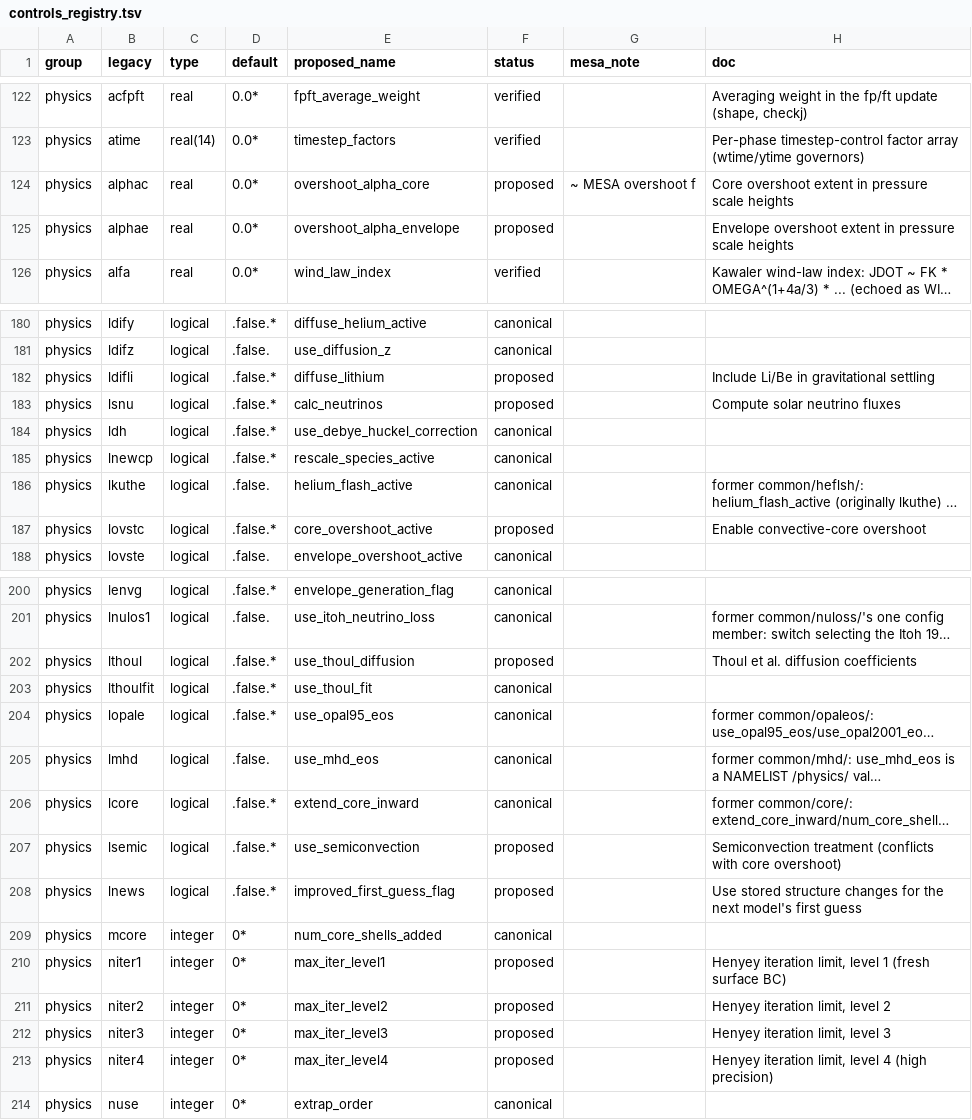
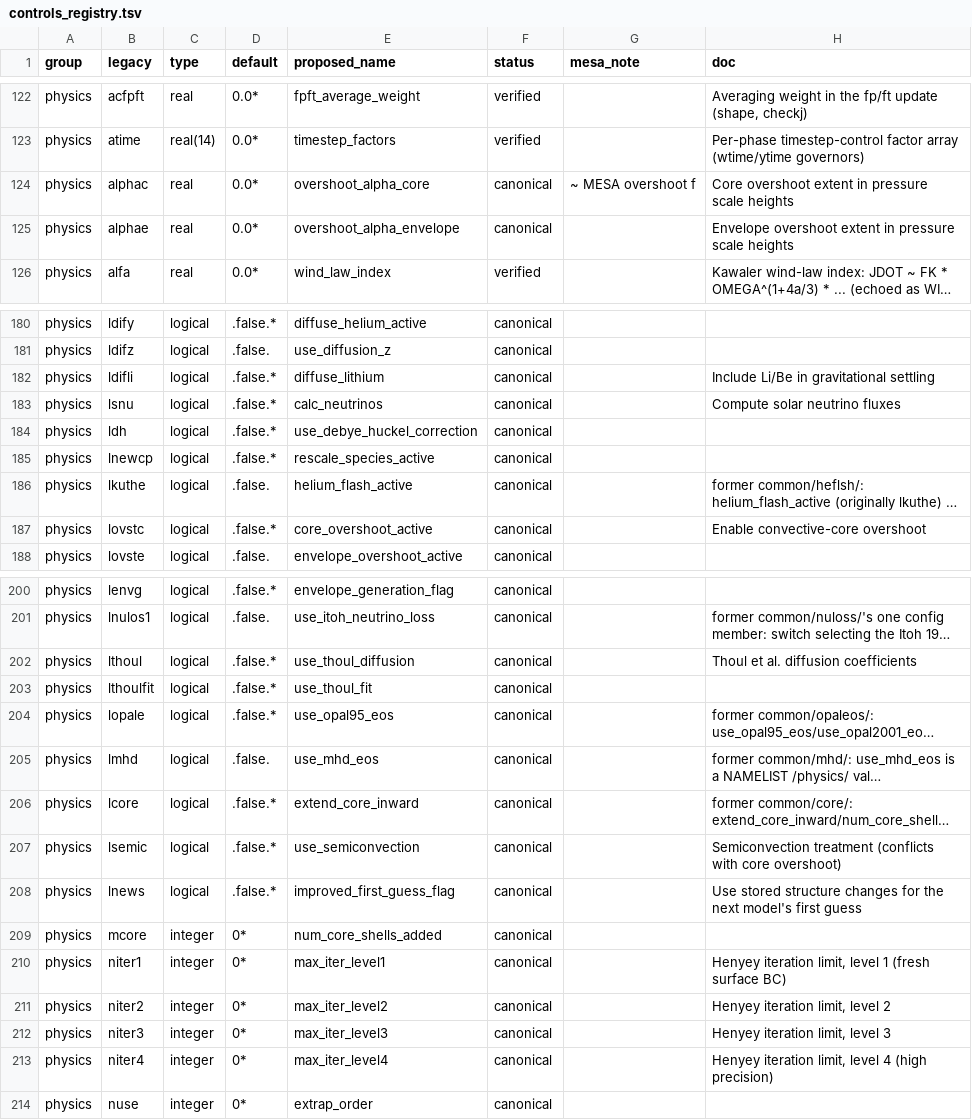
Before and after one commit to parallelpro/yrec, a TSV file: src/defaults/controls_registry.tsv, drawn as a sheet; only a part is shown, gaps mark what is left out; long unchanged cells end in …; the diff covers the shown part only; the diff names each change by its address in the sheet, - before the commit and + after, or states it on an @@ line.

Commit message:
Phase-C renames, chunk 1: 25 physics-knob buffers get canonical names
The controls_lib buffer variables (and hence the star%ctrl/star%job
members and every consumer reference) for 25 registry rows now bear
their canonical names:

  alphac/alphae -> overshoot_alpha_core/_envelope
  dtdif -> diffusion_timestep_factor
  itdif1/itdif2 -> num_rotation_structure_iters/max_diffusion_iters
  ldifli -> diffuse_lithium        lsnu -> calc_neutrinos
  lovstc -> core_overshoot_active  lwnew -> set_initial_omega
  ljdot0 -> use_wind_torque        lthoul -> use_thoul_diffusion
  lsemic -> use_semiconvection     lnews -> improved_first_guess_flag
  niter1-4 -> max_iter_level1-4    tcut -> nuclear_logT_cutoffs
  vnew -> mixture_weights_seed     wnew -> initial_omega
  lmonte -> monte_carlo_active     creim -> reimers_scaling_factor
  lreimer -> use_reimers_wind
  cstmixing/cstdiffmix -> constant_mixing_coeff/
                          constant_settling_reduction

The legacy /control//physics spellings survive as NAMELIST-carrier
locals in read_controls (initializers duplicate the buffer defaults;
copied into the canonical buffers in adopt_canonical_names -- the
lnewnuc pattern), so legacy decks read unchanged, and the new-style
reader now reads these buffers directly (gen_inlist: 25 rows
newlocal -> direct). The LDIFLI-implies-LTHOUL override gets a
re-sync line like its ldify/ldifz neighbors. Generator fixes along
the way: gen_controls_state's hand JOB_MEMBERS list follows the five
renamed job-level members, and gen_inlist's canon-map comparison is
case-insensitive (it lowercases scanned code, which broke on
nuclear_logT_cutoffs). Registry status proposed -> canonical.

Verified: gate3 legacy .log pins IDENTICAL, MESA byte pins pass,
19-case config matrix + m0030, reentry + inlist_convert +
error_exit, boundary check clean, after a clean rebuild.

Assisted by Claude

```diff
--- a/src/defaults/controls_registry.tsv
+++ b/src/defaults/controls_registry.tsv
-F124:F125 (status): proposed
+F124:F125 (status): canonical
-F182:F183 (status): proposed
+F182:F183 (status): canonical
-F187 (status): proposed
+F187 (status): canonical
-F202 (status): proposed
+F202 (status): canonical
-F207:F208 (status): proposed
+F207:F208 (status): canonical
-F210:F213 (status): proposed
+F210:F213 (status): canonical
```
Also changed, not shown: 13 edited cells elsewhere in this file, 37 other files.
